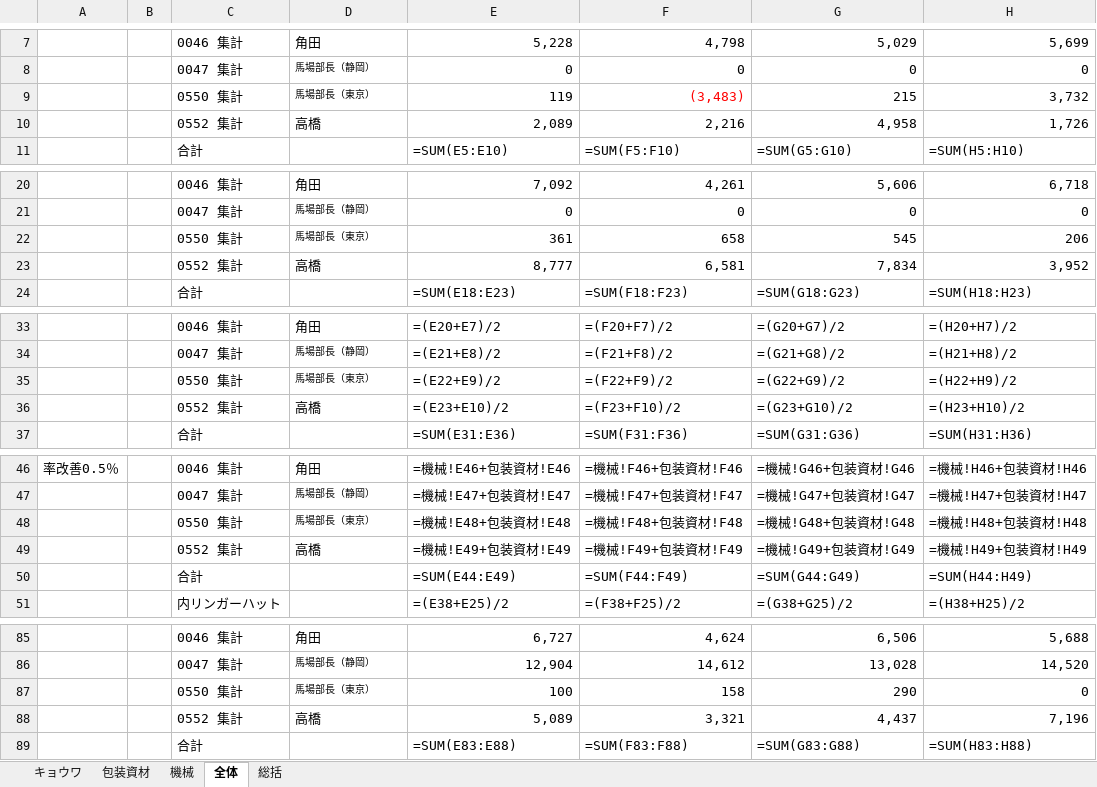
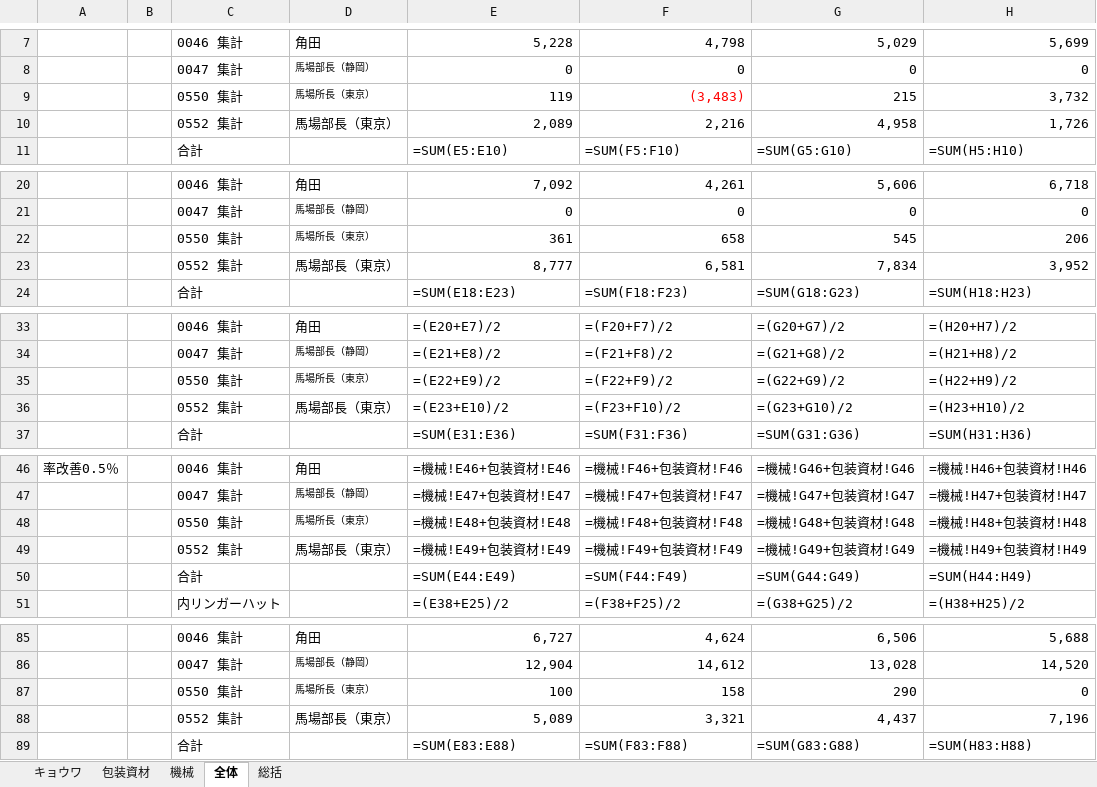
Before and after one commit to takahashihc/claudecode, an Excel workbook: reports/2026-08_月次実績報告/excel/第51期下期広域営業部担当者別実績.xlsx, sheet 全体, drawn as a sheet; only a part is shown, gaps mark what is left out; values as stored, in another font and other column widths than the file's, no borders; formulas without a stored value are shown as written; the diff covers the shown part only; the diff names each change by its address in the sheet, - before the commit and + after, or states it on an @@ line.

```diff
--- a/reports/2026-08_月次実績報告/excel/第51期下期広域営業部担当者別実績.xlsx (sheet 全体)
+++ b/reports/2026-08_月次実績報告/excel/第51期下期広域営業部担当者別実績.xlsx (sheet 全体)
-D9: 馬場部長（東京）
+D9: 馬場所長（東京）
-D10: 高橋
+D10: 馬場部長（東京）
-D22: 馬場部長（東京）
+D22: 馬場所長（東京）
-D23: 高橋
+D23: 馬場部長（東京）
-D35: 馬場部長（東京）
+D35: 馬場所長（東京）
-D36: 高橋
+D36: 馬場部長（東京）
-D48: 馬場部長（東京）
+D48: 馬場所長（東京）
-D49: 高橋
+D49: 馬場部長（東京）
-D87: 馬場部長（東京）
+D87: 馬場所長（東京）
-D88: 高橋
+D88: 馬場部長（東京）
```
Also changed, not shown: 4 edited cells elsewhere in this sheet, sheet 機械, sheet 包装資材, hidden cells, reports/2026-08_月次実績報告/excel/【営業会議資料】令和8年8月実績.xlsx, reports/2026-08_月次実績報告/excel/第51期8月実績.xlsx, 7 other files.
